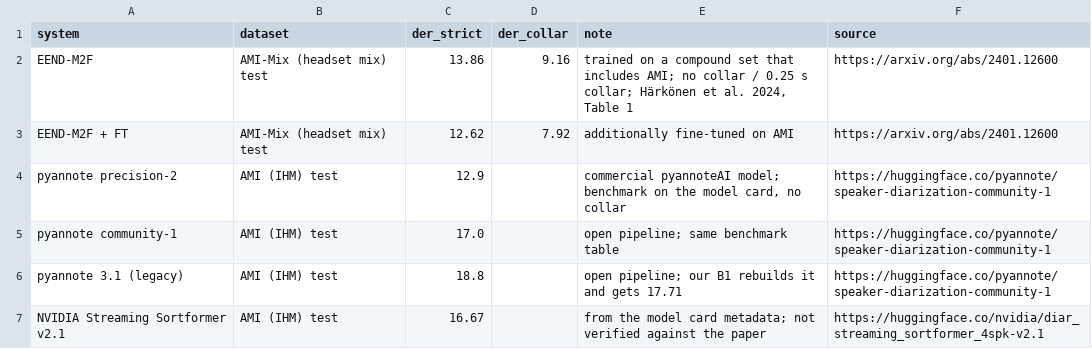
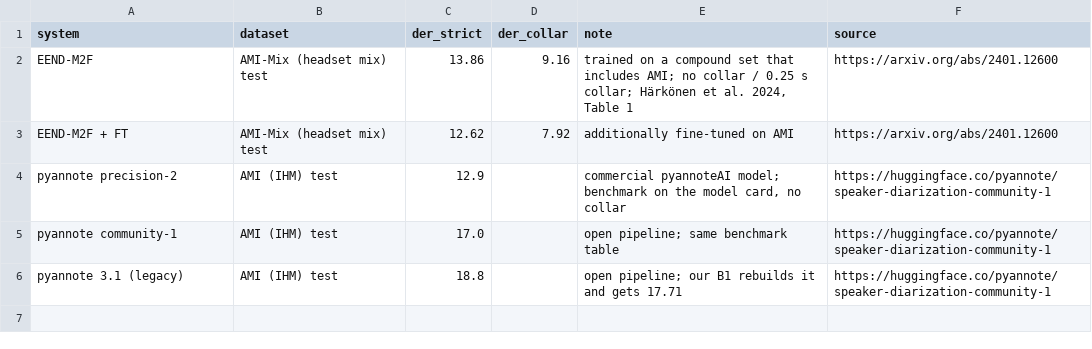
Before and after one commit to DenKry/speaker-diarization-wavlm, a CSV file: results/literature.csv, drawn as a sheet; the diff names each change by its address in the sheet, - before the commit and + after, or states it on an @@ line.

Commit message:
Remove the demo and an unused literature row

```diff
--- a/results/literature.csv
+++ b/results/literature.csv
-row 7: NVIDIA Streaming Sortformer v2.1 | AMI (IHM) test | 16.67 |  | from the model card metadata; not verified against the paper | https://huggingface.co/nvidia/diar_streaming_sortformer_4spk-v2.1
```
Also changed, not shown: 6 other files.
